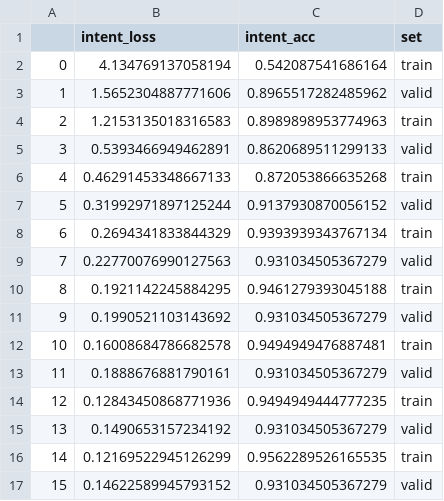
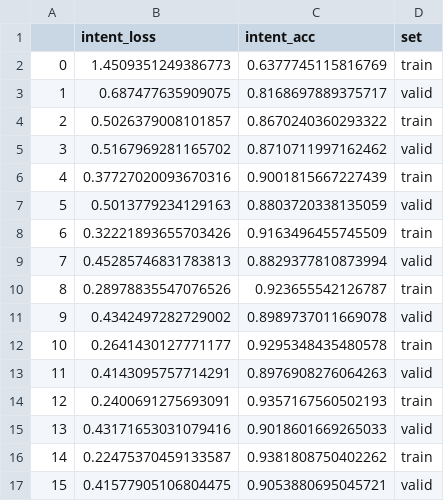
Before and after one commit to lorenlugosch/end-to-end-SLU, a CSV file: experiments/no_unfreezing/training/log.csv, drawn as a sheet; only a part is shown; the diff covers the shown part only.

```diff
--- a/experiments/no_unfreezing/training/log.csv
+++ b/experiments/no_unfreezing/training/log.csv
@@ -1,17 +1,17 @@
 ,intent_loss,intent_acc,set
-0,4.134769137058194,0.542087541686164,train
-1,1.5652304887771606,0.8965517282485962,valid
-2,1.2153135018316583,0.8989898953774963,train
-3,0.5393466949462891,0.8620689511299133,valid
-4,0.46291453348667133,0.872053866635268,train
-5,0.31992971897125244,0.9137930870056152,valid
-6,0.2694341833844329,0.9393939343767134,train
-7,0.22770076990127563,0.931034505367279,valid
-8,0.1921142245884295,0.9461279393045188,train
-9,0.1990521103143692,0.931034505367279,valid
-10,0.16008684786682578,0.9494949476887481,train
-11,0.1888676881790161,0.931034505367279,valid
-12,0.12843450868771936,0.9494949444777235,train
-13,0.1490653157234192,0.931034505367279,valid
-14,0.12169522945126299,0.9562289526165535,train
-15,0.14622589945793152,0.931034505367279,valid
+0,1.4509351249386773,0.6377745115816769,train
+1,0.687477635909075,0.8168697889375717,valid
+2,0.5026379008101857,0.8670240360293322,train
+3,0.5167969281165702,0.8710711997162462,valid
+4,0.37727020093670316,0.9001815667227439,train
+5,0.5013779234129163,0.8803720338135059,valid
+6,0.32221893655703426,0.9163496455745509,train
+7,0.45285746831783813,0.8829377810873994,valid
+8,0.28978835547076526,0.923655542126787,train
+9,0.4342497282729002,0.8989737011669078,valid
+10,0.2641430127771177,0.9295348435480578,train
+11,0.4143095757714291,0.8976908276064263,valid
+12,0.2400691275693091,0.9357167560502193,train
+13,0.43171653031079416,0.9018601669265033,valid
+14,0.22475370459133587,0.9381808750402262,train
+15,0.41577905106804475,0.9053880695045721,valid
```
Also changed, not shown: 50 edited cells elsewhere in this file, 43 other files.
